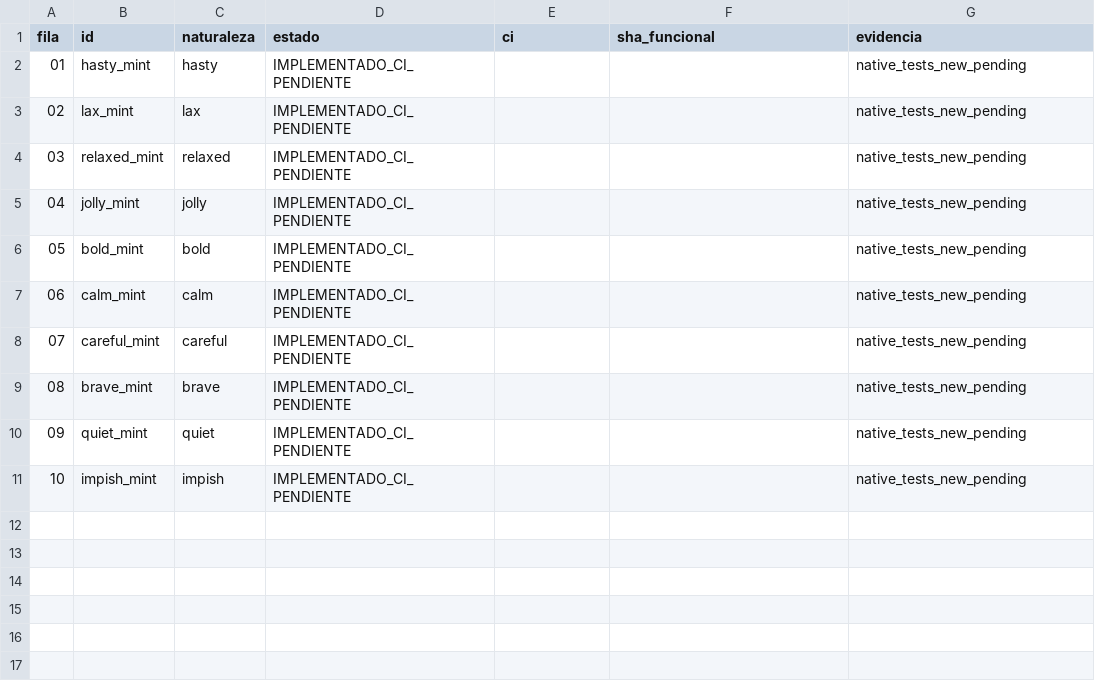
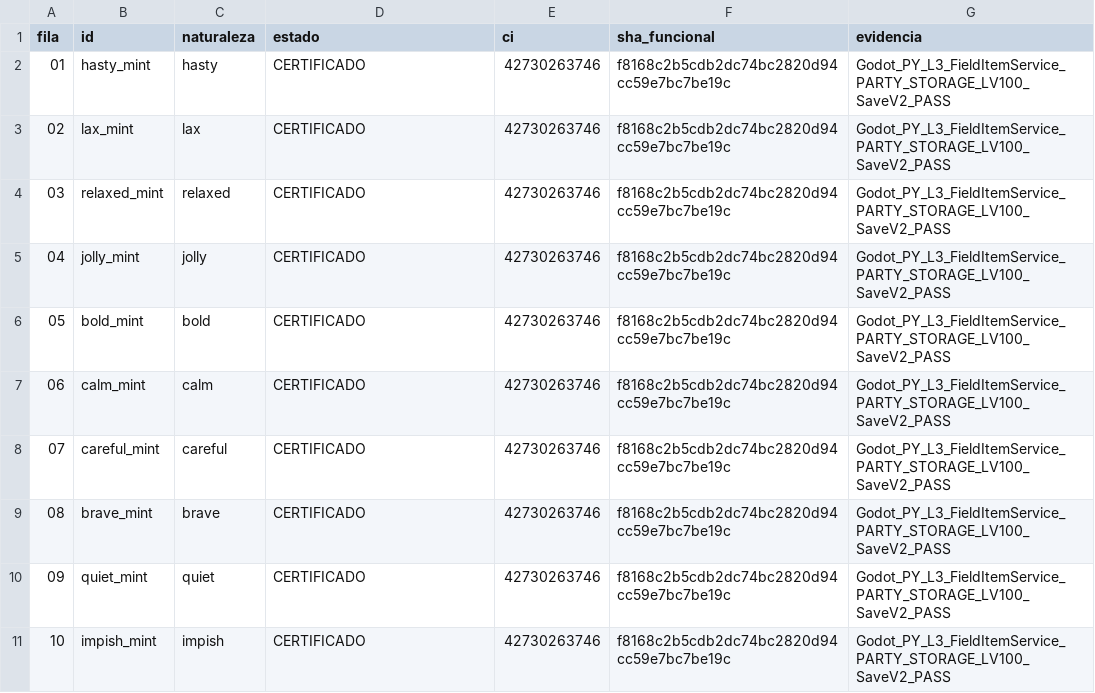
Before and after one commit to danielmariabardillo1412-creator/pokemon-calvo-, a CSV file: docs/coordination/items_parallel_v1/reports/W02/AUTORUN_V1_PROGRESS.csv, drawn as a sheet.

Commit message:
docs(W02 AUTORUN): TANDA 01 FINALIZADA 10/10 L3 CI #42730263746 [skip ci]

```diff
--- a/docs/coordination/items_parallel_v1/reports/W02/AUTORUN_V1_PROGRESS.csv
+++ b/docs/coordination/items_parallel_v1/reports/W02/AUTORUN_V1_PROGRESS.csv
@@ -1,11 +1,11 @@
 fila,id,naturaleza,estado,ci,sha_funcional,evidencia
-01,hasty_mint,hasty,IMPLEMENTADO_CI_PENDIENTE,,,native_tests_new_pending
-02,lax_mint,lax,IMPLEMENTADO_CI_PENDIENTE,,,native_tests_new_pending
-03,relaxed_mint,relaxed,IMPLEMENTADO_CI_PENDIENTE,,,native_tests_new_pending
-04,jolly_mint,jolly,IMPLEMENTADO_CI_PENDIENTE,,,native_tests_new_pending
-05,bold_mint,bold,IMPLEMENTADO_CI_PENDIENTE,,,native_tests_new_pending
-06,calm_mint,calm,IMPLEMENTADO_CI_PENDIENTE,,,native_tests_new_pending
-07,careful_mint,careful,IMPLEMENTADO_CI_PENDIENTE,,,native_tests_new_pending
-08,brave_mint,brave,IMPLEMENTADO_CI_PENDIENTE,,,native_tests_new_pending
-09,quiet_mint,quiet,IMPLEMENTADO_CI_PENDIENTE,,,native_tests_new_pending
-10,impish_mint,impish,IMPLEMENTADO_CI_PENDIENTE,,,native_tests_new_pending
+01,hasty_mint,hasty,CERTIFICADO,42730263746,f8168c2b5cdb2dc74bc2820d94cc59e7bc7be19c,Godot_PY_L3_FieldItemService_PARTY_STORAGE_LV100_SaveV2_PASS
+02,lax_mint,lax,CERTIFICADO,42730263746,f8168c2b5cdb2dc74bc2820d94cc59e7bc7be19c,Godot_PY_L3_FieldItemService_PARTY_STORAGE_LV100_SaveV2_PASS
+03,relaxed_mint,relaxed,CERTIFICADO,42730263746,f8168c2b5cdb2dc74bc2820d94cc59e7bc7be19c,Godot_PY_L3_FieldItemService_PARTY_STORAGE_LV100_SaveV2_PASS
+04,jolly_mint,jolly,CERTIFICADO,42730263746,f8168c2b5cdb2dc74bc2820d94cc59e7bc7be19c,Godot_PY_L3_FieldItemService_PARTY_STORAGE_LV100_SaveV2_PASS
+05,bold_mint,bold,CERTIFICADO,42730263746,f8168c2b5cdb2dc74bc2820d94cc59e7bc7be19c,Godot_PY_L3_FieldItemService_PARTY_STORAGE_LV100_SaveV2_PASS
+06,calm_mint,calm,CERTIFICADO,42730263746,f8168c2b5cdb2dc74bc2820d94cc59e7bc7be19c,Godot_PY_L3_FieldItemService_PARTY_STORAGE_LV100_SaveV2_PASS
+07,careful_mint,careful,CERTIFICADO,42730263746,f8168c2b5cdb2dc74bc2820d94cc59e7bc7be19c,Godot_PY_L3_FieldItemService_PARTY_STORAGE_LV100_SaveV2_PASS
+08,brave_mint,brave,CERTIFICADO,42730263746,f8168c2b5cdb2dc74bc2820d94cc59e7bc7be19c,Godot_PY_L3_FieldItemService_PARTY_STORAGE_LV100_SaveV2_PASS
+09,quiet_mint,quiet,CERTIFICADO,42730263746,f8168c2b5cdb2dc74bc2820d94cc59e7bc7be19c,Godot_PY_L3_FieldItemService_PARTY_STORAGE_LV100_SaveV2_PASS
+10,impish_mint,impish,CERTIFICADO,42730263746,f8168c2b5cdb2dc74bc2820d94cc59e7bc7be19c,Godot_PY_L3_FieldItemService_PARTY_STORAGE_LV100_SaveV2_PASS
```
Also changed, not shown: 1 other file.
